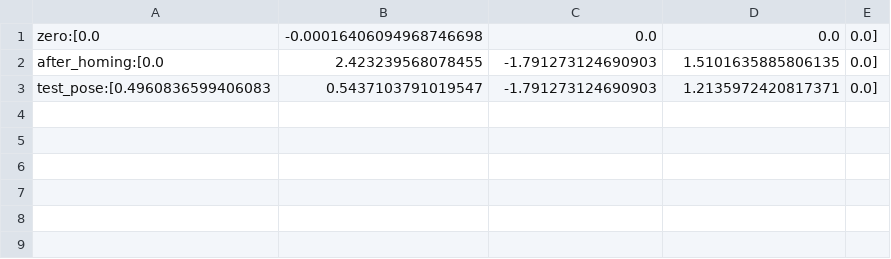
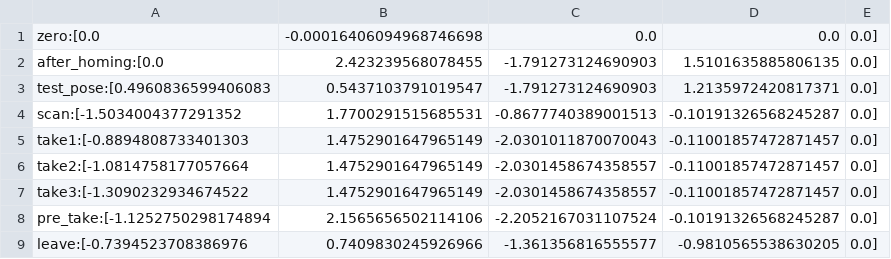
Before and after one commit to sequenceplanner/sp-rust, a CSV file: sp-ros-ws/src/cylinders/ros2_dorna/ros2_dorna_utilities/poses/joint_poses.csv, drawn as a sheet.

Commit message:
some dorna poses for the example

```diff
--- a/sp-ros-ws/src/cylinders/ros2_dorna/ros2_dorna_utilities/poses/joint_poses.csv
+++ b/sp-ros-ws/src/cylinders/ros2_dorna/ros2_dorna_utilities/poses/joint_poses.csv
@@ -3 +3,7 @@ after_homing:[0.0, 2.423239568078455, -1.791273124690903, 1.5101635885806135, 0.
 test_pose:[0.4960836599406083, 0.5437103791019547, -1.791273124690903, 1.2135972420817371, 0.0]
+scan:[-1.5034004377291352, 1.7700291515685531, -0.8677740389001513, -0.10191326568245287, 0.0]
+take1:[-0.8894808733401303, 1.4752901647965149, -2.0301011870070043, -0.11001857472871457, 0.0]
+take2:[-1.0814758177057664, 1.4752901647965149, -2.0301458674358557, -0.11001857472871457, 0.0]
+take3:[-1.3090232934674522, 1.4752901647965149, -2.0301458674358557, -0.11001857472871457, 0.0]
+pre_take:[-1.1252750298174894, 2.1565656502114106, -2.2052167031107524, -0.10191326568245287, 0.0]
+leave:[-0.7394523708386976, 0.7409830245926966, -1.361356816555577, -0.9810565538630205, 0.0]
```
